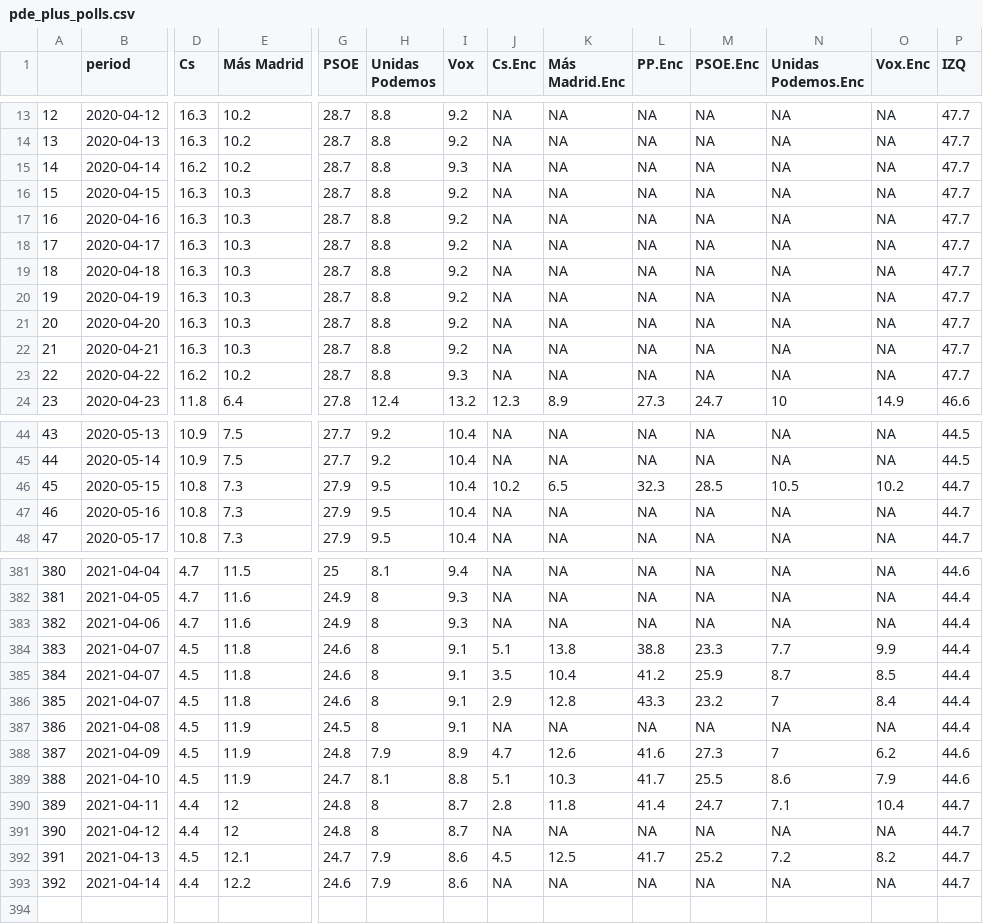
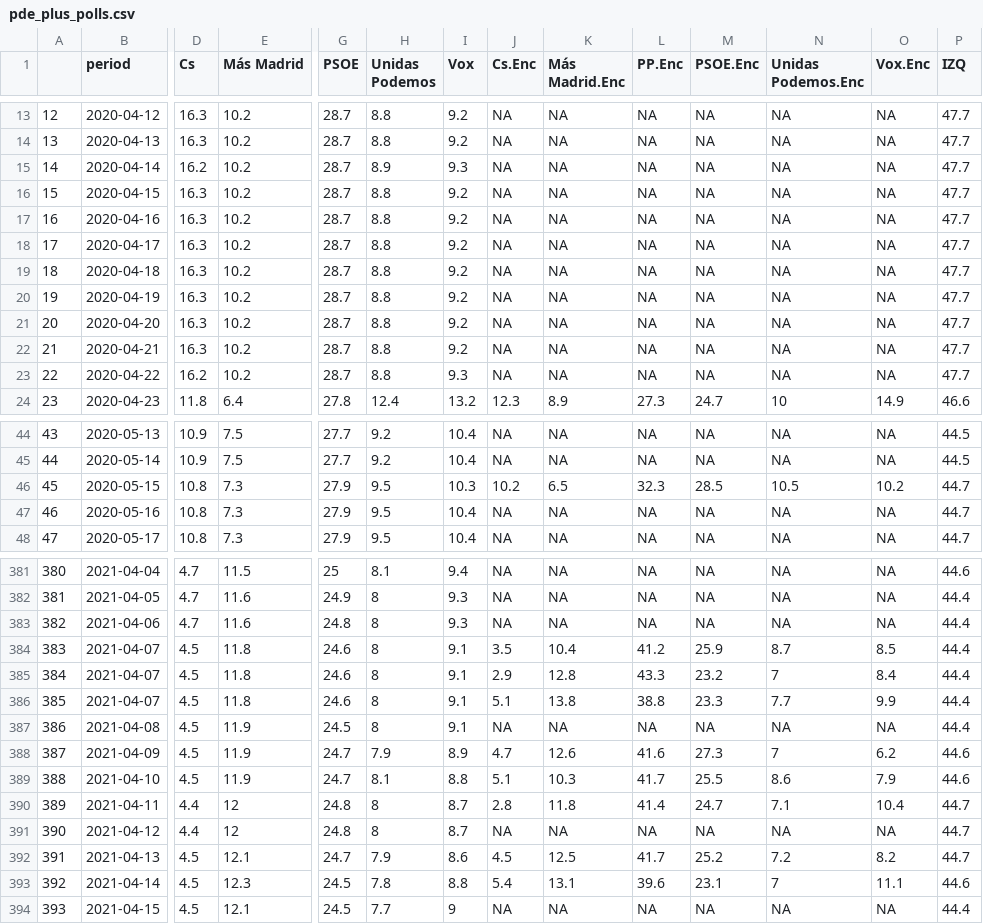
Before and after one commit to endikasatu/madrid-2021-model, a CSV file: data/pde_plus_polls.csv, drawn as a sheet; only a part is shown, gaps mark what is left out; addresses are those after the commit; rows hold the shown columns only; the diff covers the shown part only; the diff names each change by its address in the sheet, - before the commit and + after, or states it on an @@ line.

```diff
--- a/data/pde_plus_polls.csv
+++ b/data/pde_plus_polls.csv
-H15 (Unidas Podemos): 8.8
+H15 (Unidas Podemos): 8.9
-E16:E22 (Más Madrid): 10.3
+E16:E22 (Más Madrid): 10.2
-I46 (Vox): 10.4
+I46 (Vox): 10.3
-G383 (PSOE): 24.9
+G383 (PSOE): 24.8
@@ column A renumbered between rows 384 and 385 @@
@@ row 384 moved to row 386: 385 @@
-G388 (PSOE): 24.8
+G388 (PSOE): 24.7
-D393 (Cs): 4.4
+D393 (Cs): 4.5
-E393 (Más Madrid): 12.2
+E393 (Más Madrid): 12.3
-G393 (PSOE): 24.6
+G393 (PSOE): 24.5
-H393 (Unidas Podemos): 7.9
+H393 (Unidas Podemos): 7.8
-I393 (Vox): 8.6
+I393 (Vox): 8.8
-J393 (Cs.Enc): NA
+J393 (Cs.Enc): 5.4
-K393 (Más Madrid.Enc): NA
+K393 (Más Madrid.Enc): 13.1
-L393 (PP.Enc): NA
+L393 (PP.Enc): 39.6
-M393 (PSOE.Enc): NA
+M393 (PSOE.Enc): 23.1
-N393 (Unidas Podemos.Enc): NA
+N393 (Unidas Podemos.Enc): 7
-O393 (Vox.Enc): NA
+O393 (Vox.Enc): 11.1
-P393 (IZQ): 44.7
+P393 (IZQ): 44.6
+row 394: 393 | 2021-04-15 | 4.5 | 12.1 | 24.5 | 7.7 | 9 | NA | NA | NA | NA | NA | NA | 44.4
```
Also changed, not shown: 49 edited cells elsewhere in this file, data/polls.csv, 10 other files.
